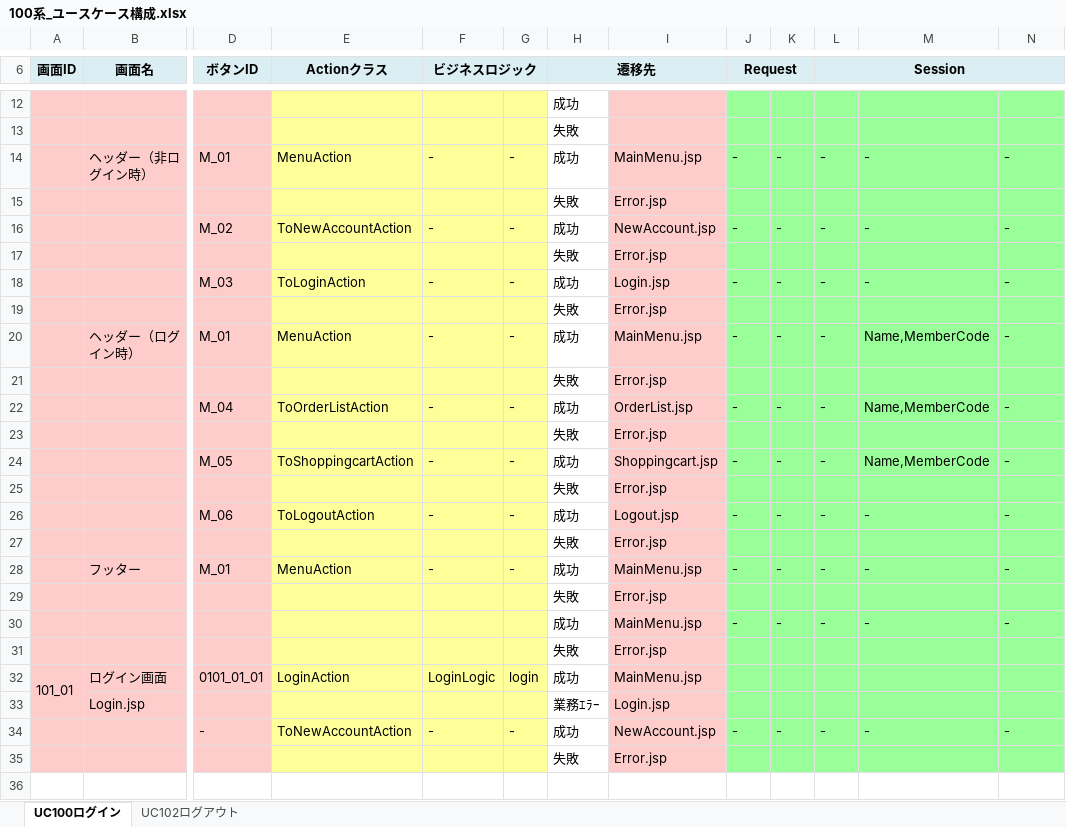
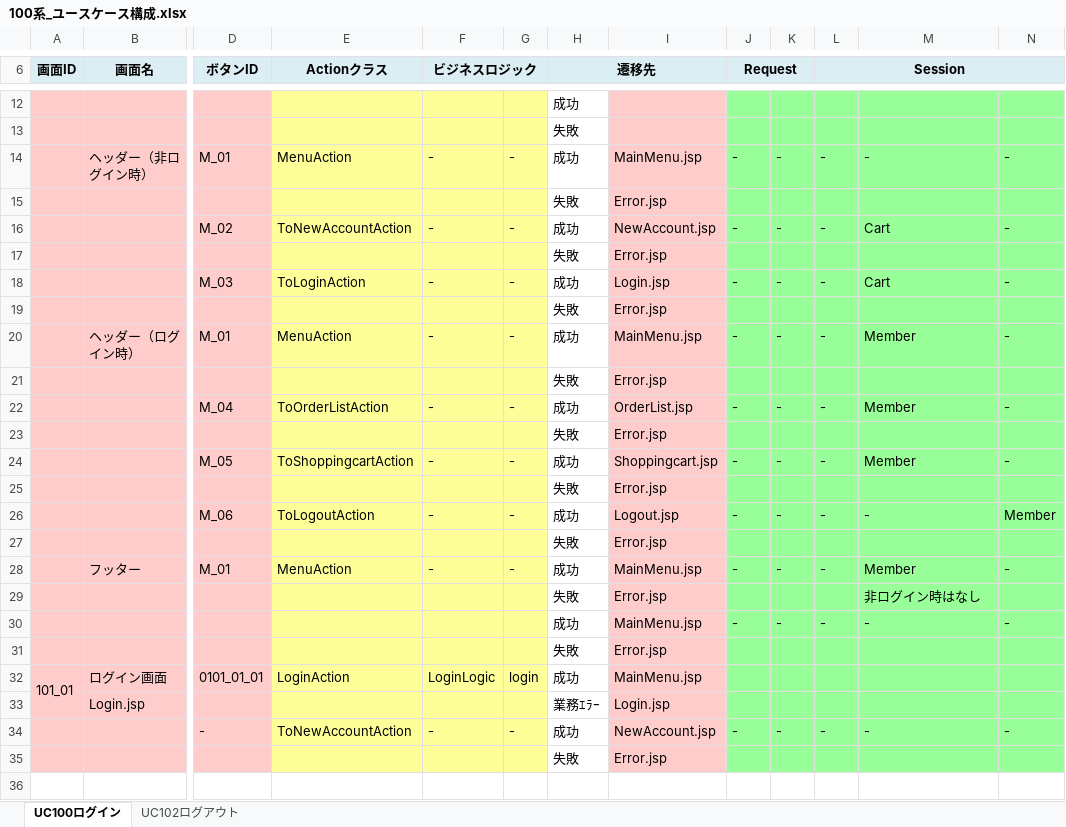
Before and after one commit to ChakaFlame/5_FGO, an Excel workbook: doc/unfinished/100系_ユースケース構成.xlsx, sheet UC100ログイン, drawn as a sheet; only a part is shown, gaps mark what is left out; values as stored, in another font and other column widths than the file's, no borders; charts and pictures not drawn; the diff names each change by its address in the sheet, - before the commit and + after, or states it on an @@ line.

```diff
--- a/doc/unfinished/100系_ユースケース構成.xlsx (sheet UC100ログイン)
+++ b/doc/unfinished/100系_ユースケース構成.xlsx (sheet UC100ログイン)
-M16: -
+M16: Cart
-M18: -
+M18: Cart
-M20: Name,MemberCode
+M20: Member
-M22: Name,MemberCode
+M22: Member
-M24: Name,MemberCode
+M24: Member
-N26: -
+N26: Member
-M28: -
+M28: Member
-M29: (empty)
+M29: 非ログイン時はなし
```
Also changed, not shown: sheet UC102ログアウト, doc/unfinished/200系_ユースケース構成.xlsx, doc/unfinished/900系_ユースケース構成.xlsx.
